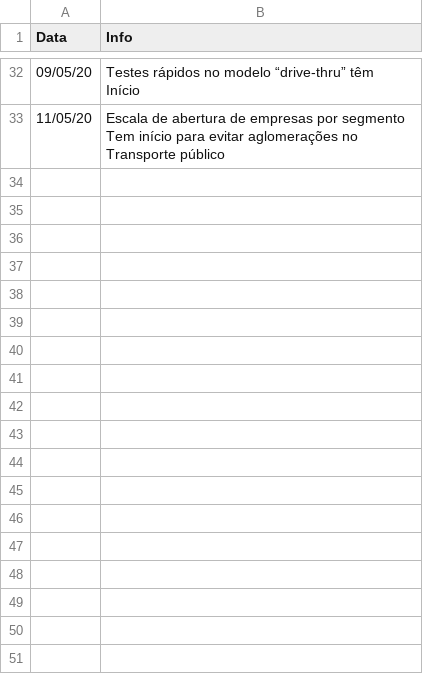
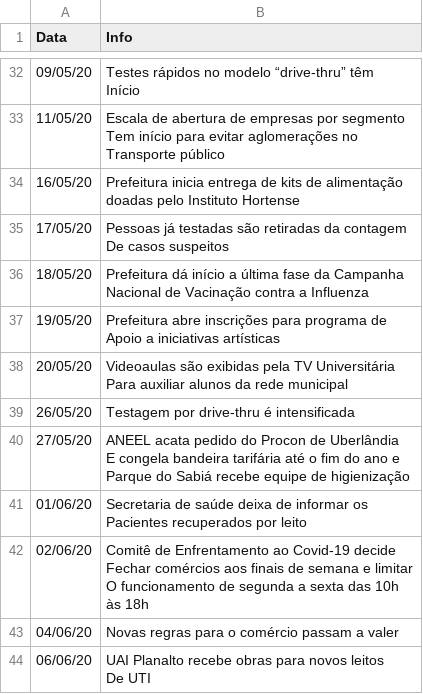
Before and after one commit to PatrickLdA/An-lise-de-dados-covid-19-em-Uberl-ndia, a CSV file: acoes.csv, drawn as a sheet; only a part is shown, gaps mark what is left out.

```diff
--- a/acoes.csv
+++ b/acoes.csv
@@ -57 +57,24 @@ Tem início para evitar aglomerações no
 Transporte público"
+16/05/20,"Prefeitura inicia entrega de kits de alimentação
+doadas pelo Instituto Hortense"
+17/05/20,"Pessoas já testadas são retiradas da contagem
+De casos suspeitos"
+18/05/20,"Prefeitura dá início a última fase da Campanha
+Nacional de Vacinação contra a Influenza "
+19/05/20,"Prefeitura abre inscrições para programa de
+Apoio a iniciativas artísticas"
+20/05/20,"Videoaulas são exibidas pela TV Universitária
+Para auxiliar alunos da rede municipal"
+26/05/20,Testagem por drive-thru é intensificada
+27/05/20,"ANEEL acata pedido do Procon de Uberlândia
+E congela bandeira tarifária até o fim do ano e
+Parque do Sabiá recebe equipe de higienização"
+01/06/20,"Secretaria de saúde deixa de informar os
+Pacientes recuperados por leito"
+02/06/20,"Comitê de Enfrentamento ao Covid-19 decide
+Fechar comércios aos finais de semana e limitar
+O funcionamento de segunda a sexta das 10h
+às 18h"
+04/06/20,Novas regras para o comércio passam a valer
+06/06/20,"UAI Planalto recebe obras para novos leitos
+De UTI"
```
Also changed, not shown: dataset coronavirus uberlandia.csv, 13 other files.
